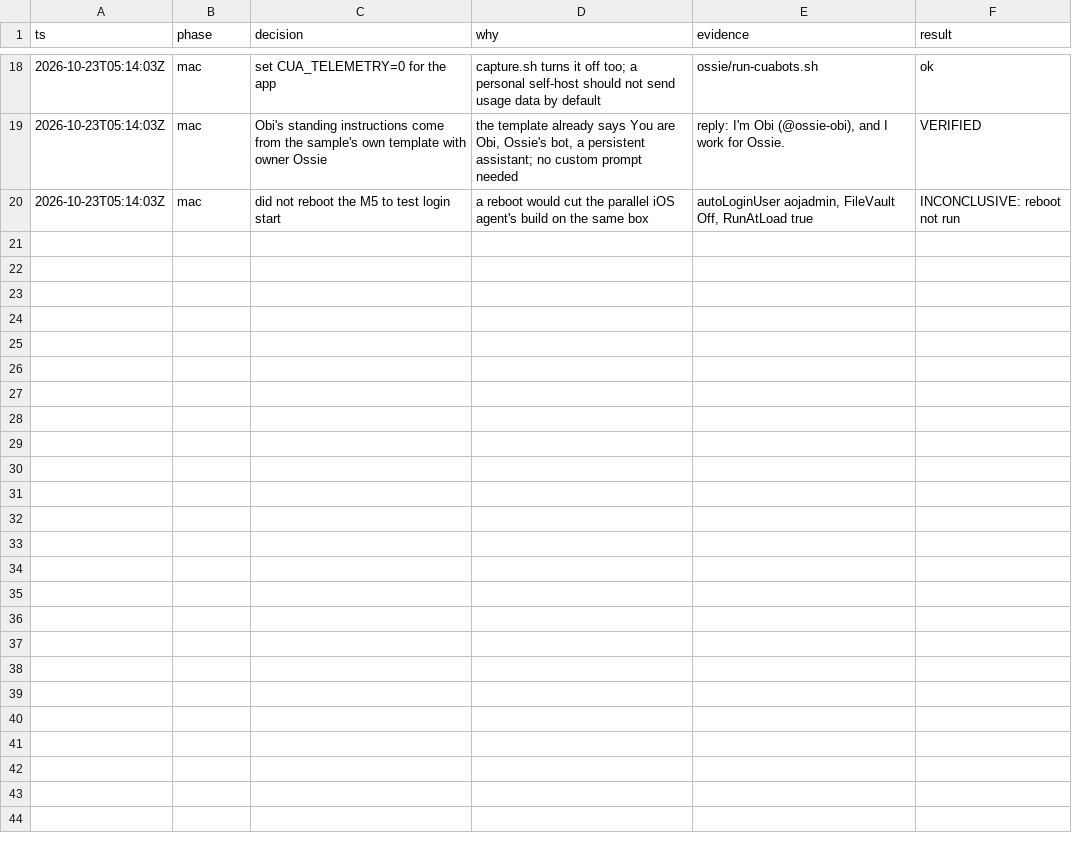
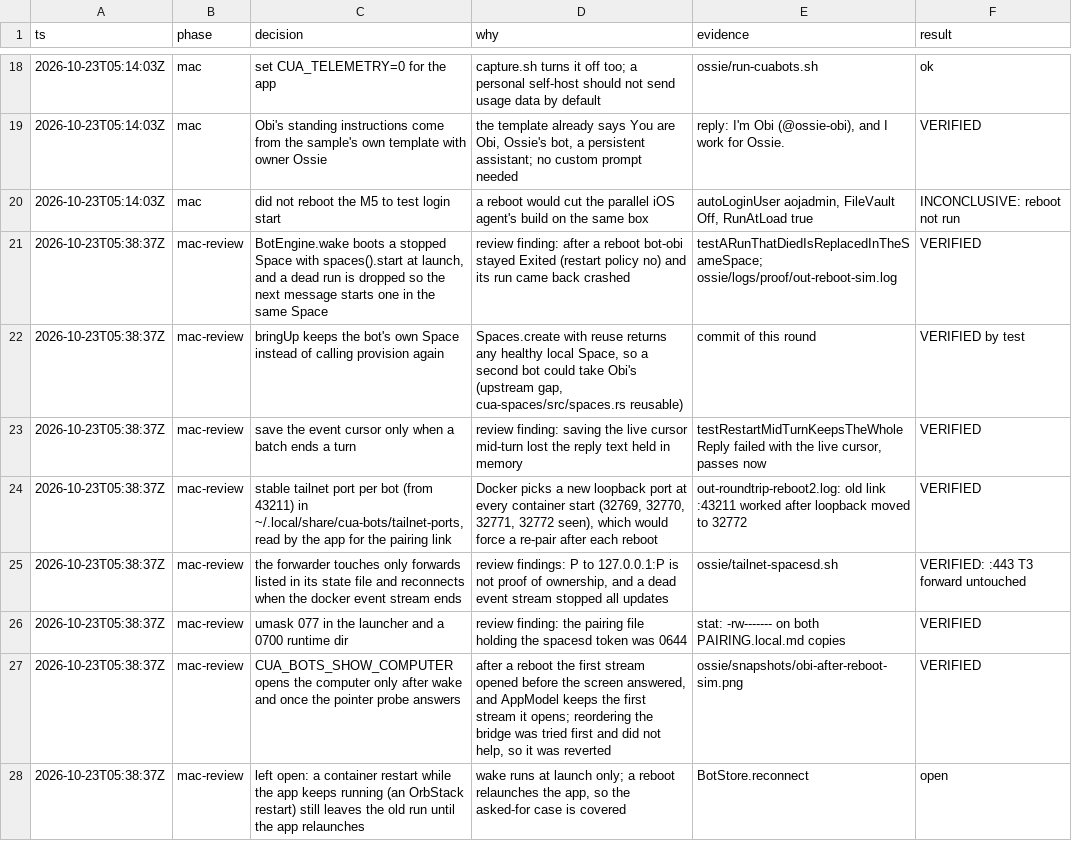
Before and after one commit to AojdevStudio/cua, a TSV file: ossie/decisions.tsv, drawn as a sheet; only a part is shown, gaps mark what is left out; the diff names each change by its address in the sheet, - before the commit and + after, or states it on an @@ line.

Commit message:
fix(cua-bots-macos): bring Obi back after a reboot on a stable tailnet port
Review round 1 on the self-host branch:

- BotEngine.wake boots a stopped Space at launch. A run that died with it
  is dropped, and the next message starts one in the bot's own Space
  (provision with reuse can return another bot's Space).
- The saved event cursor moves only when a batch ends a turn, so a restart
  mid-turn keeps the whole reply.
- tailnet-spacesd.sh gives each bot a stable tailnet port, owns only the
  forwards it lists, and reconnects when the Docker event stream ends. The
  app reads the same file for the pairing link.
- The launcher runs with umask 077 and the runtime dir is 0700, since the
  pairing file holds the spacesd token.
- CUA_BOTS_SHOW_COMPUTER waits for the screen to answer before opening the
  computer, because the window keeps the first stream it opens.

```diff
--- a/ossie/decisions.tsv
+++ b/ossie/decisions.tsv
+row 21: 2026-10-23T05:38:37Z | mac-review | BotEngine.wake boots a stopped Space with spaces().start at launch, and a dead run is dropped so the next message starts one in the same Space | review finding: after a reboot bot-obi stayed Exited (restart policy no) and its run came back crashed | testARunThatDiedIsReplacedInTheSameSpace; ossie/logs/proof/out-reboot-sim.log | VERIFIED
+row 22: 2026-10-23T05:38:37Z | mac-review | bringUp keeps the bot's own Space instead of calling provision again | Spaces.create with reuse returns any healthy local Space, so a second bot could take Obi's (upstream gap, cua-spaces/src/spaces.rs reusable) | commit of this round | VERIFIED by test
+row 23: 2026-10-23T05:38:37Z | mac-review | save the event cursor only when a batch ends a turn | review finding: saving the live cursor mid-turn lost the reply text held in memory | testRestartMidTurnKeepsTheWholeReply failed with the live cursor, passes now | VERIFIED
+row 24: 2026-10-23T05:38:37Z | mac-review | stable tailnet port per bot (from 43211) in ~/.local/share/cua-bots/tailnet-ports, read by the app for the pairing link | Docker picks a new loopback port at every container start (32769, 32770, 32771, 32772 seen), which would force a re-pair after each reboot | out-roundtrip-reboot2.log: old link :43211 worked after loopback moved to 32772 | VERIFIED
+row 25: 2026-10-23T05:38:37Z | mac-review | the forwarder touches only forwards listed in its state file and reconnects when the docker event stream ends | review findings: P to 127.0.0.1:P is not proof of ownership, and a dead event stream stopped all updates | ossie/tailnet-spacesd.sh | VERIFIED: :443 T3 forward untouched
+row 26: 2026-10-23T05:38:37Z | mac-review | umask 077 in the launcher and a 0700 runtime dir | review finding: the pairing file holding the spacesd token was 0644 | stat: -rw------- on both PAIRING.local.md copies | VERIFIED
+row 27: 2026-10-23T05:38:37Z | mac-review | CUA_BOTS_SHOW_COMPUTER opens the computer only after wake and once the pointer probe answers | after a reboot the first stream opened before the screen answered, and AppModel keeps the first stream it opens; reordering the bridge was tried first and did not help, so it was reverted | ossie/snapshots/obi-after-reboot-sim.png | VERIFIED
+row 28: 2026-10-23T05:38:37Z | mac-review | left open: a container restart while the app keeps running (an OrbStack restart) still leaves the old run until the app relaunches | wake runs at launch only; a reboot relaunches the app, so the asked-for case is covered | BotStore.reconnect | open
```
Also changed, not shown: 9 other files.
